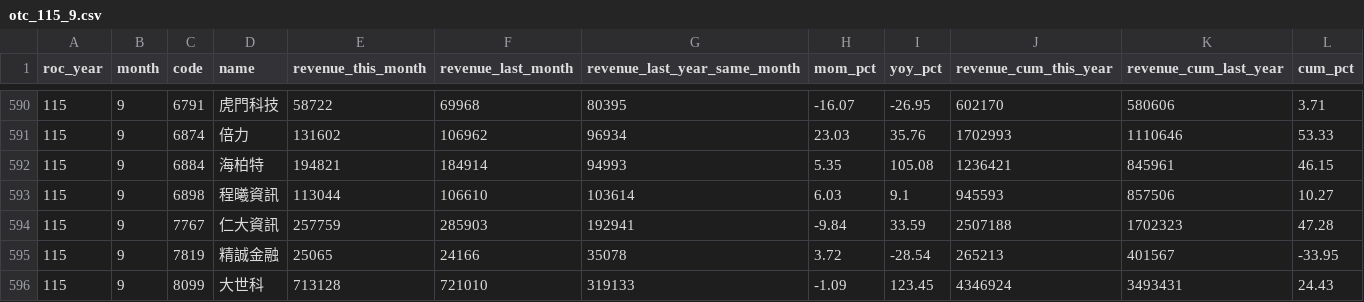
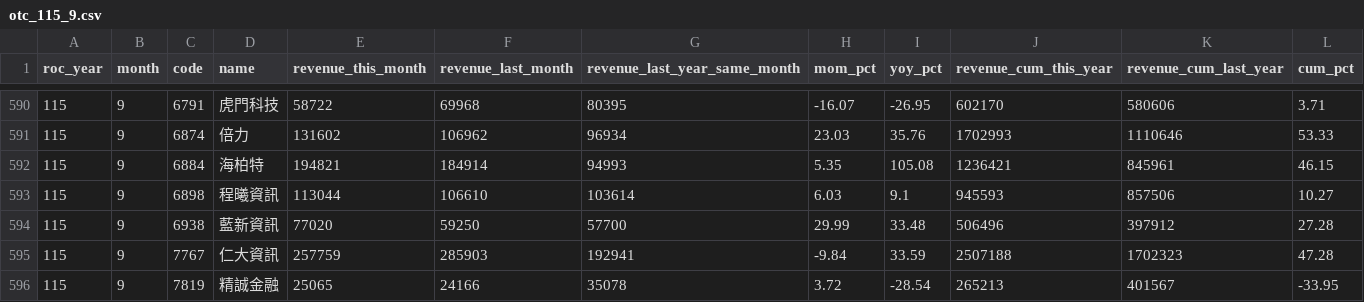
Before and after one commit to jcluox/daily-stock, a CSV file: data/raw/revenue/otc_115_9.csv, drawn as a sheet; only a part is shown, gaps mark what is left out; the shorter side is filled out with more unchanged rows; the diff names each change by its address in the sheet, - before the commit and + after, or states it on an @@ line.

```diff
--- a/data/raw/revenue/otc_115_9.csv
+++ b/data/raw/revenue/otc_115_9.csv
+row 594: 115 | 9 | 6938 | 藍新資訊 | 77020 | 59250 | 57700 | 29.99 | 33.48 | 506496 | 397912 | 27.28
```
Also changed, not shown: data/raw/margin/otc.csv, 1 other file.
